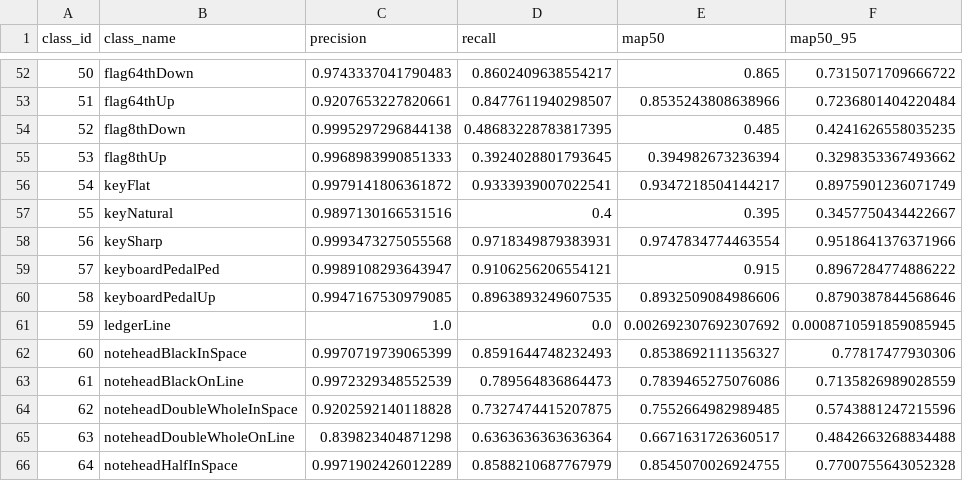
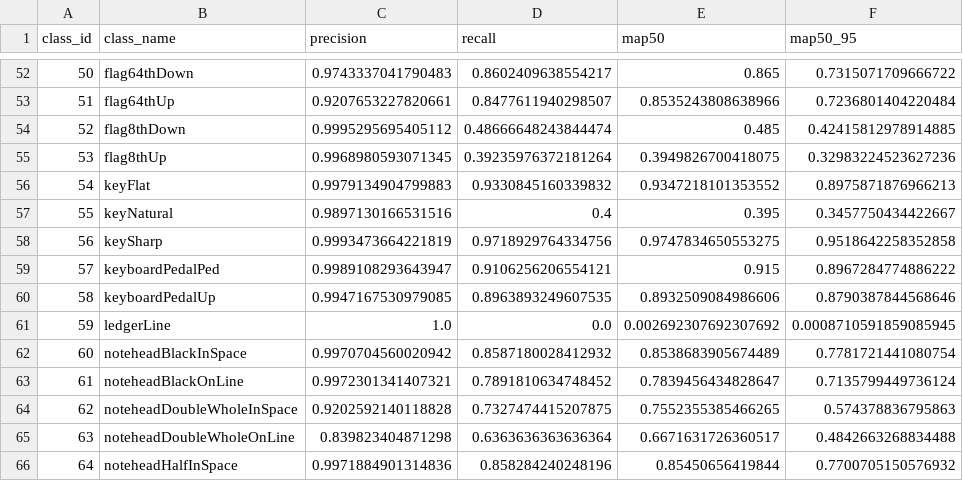
Before and after one commit to vulpeslari/omr, a CSV file: runs/ds2_yolov8s_img1600_complete/classification_report.csv, drawn as a sheet; only a part is shown, gaps mark what is left out; the diff covers the shown part only.

```diff
--- a/runs/ds2_yolov8s_img1600_complete/classification_report.csv
+++ b/runs/ds2_yolov8s_img1600_complete/classification_report.csv
@@ -53,7 +53,7 @@ class_id,class_name,precision,recall,map50,map50_95
 51,flag64thUp,0.9207653227820661,0.8477611940298507,0.8535243808638966,0.7236801404220484
-52,flag8thDown,0.9995297296844138,0.48683228783817395,0.485,0.4241626558035235
-53,flag8thUp,0.9968983990851333,0.3924028801793645,0.394982673236394,0.3298353367493662
-54,keyFlat,0.9979141806361872,0.9333939007022541,0.9347218504144217,0.8975901236071749
+52,flag8thDown,0.9995295695405112,0.48666648243844474,0.485,0.42415812978914885
+53,flag8thUp,0.9968980593071345,0.39235976372181264,0.3949826700418075,0.32983224523627236
+54,keyFlat,0.9979134904799883,0.9330845160339832,0.9347218101353552,0.8975871876966213
 55,keyNatural,0.9897130166531516,0.4,0.395,0.3457750434422667
-56,keySharp,0.9993473275055568,0.9718349879383931,0.9747834774463554,0.9518641376371966
+56,keySharp,0.9993473664221819,0.9718929764334756,0.9747834650553275,0.9518642258352858
 57,keyboardPedalPed,0.9989108293643947,0.9106256206554121,0.915,0.8967284774886222
@@ -61,6 +61,6 @@ class_id,class_name,precision,recall,map50,map50_95
 59,ledgerLine,1.0,0.0,0.002692307692307692,0.0008710591859085945
-60,noteheadBlackInSpace,0.9970719739065399,0.8591644748232493,0.8538692111356327,0.77817477930306
-61,noteheadBlackOnLine,0.9972329348552539,0.789564836864473,0.7839465275076086,0.7135826989028559
-62,noteheadDoubleWholeInSpace,0.9202592140118828,0.7327474415207875,0.7552664982989485,0.5743881247215596
+60,noteheadBlackInSpace,0.9970704560020942,0.8587180028412932,0.8538683905674489,0.7781721441080754
+61,noteheadBlackOnLine,0.9972301341407321,0.7891810634748452,0.7839456434828647,0.7135799449736124
+62,noteheadDoubleWholeInSpace,0.9202592140118828,0.7327474415207875,0.7552355385466265,0.574378836795863
 63,noteheadDoubleWholeOnLine,0.839823404871298,0.6363636363636364,0.6671631726360517,0.4842663268834488
-64,noteheadHalfInSpace,0.9971902426012289,0.8588210687767979,0.8545070026924755,0.7700755643052328
+64,noteheadHalfInSpace,0.9971884901314836,0.858284240248196,0.85450656419844,0.7700705150576932
```
Also changed, not shown: 131 edited cells elsewhere in this file, 40 other files.
